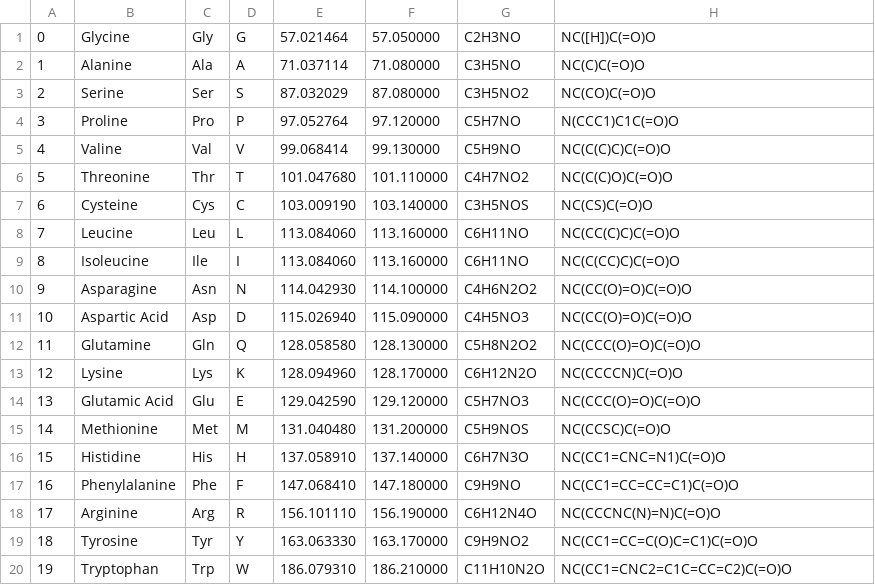
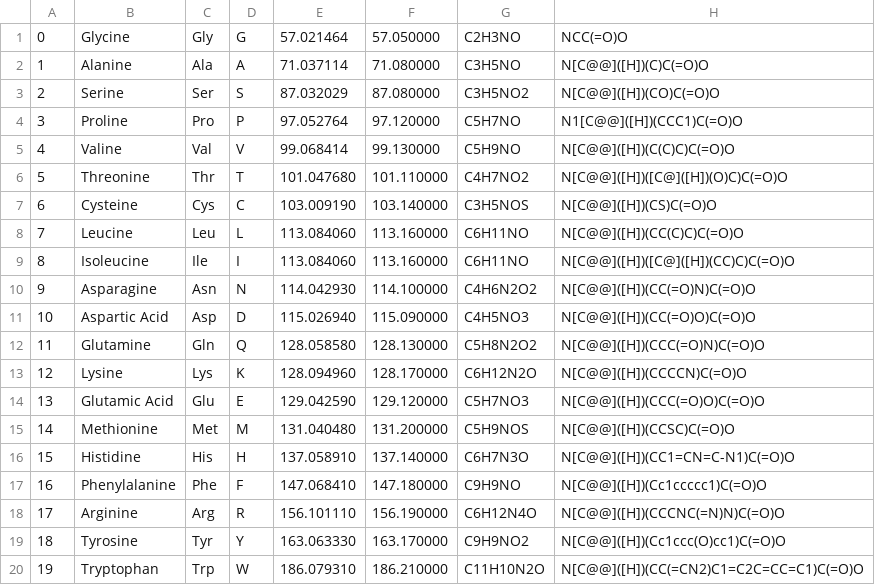
Before and after one commit to DigitalChemistNM/PeptideBuddy, a CSV file: aa.csv, drawn as a sheet.

Commit message:
updated smiles strings to include sterochemistry

```diff
--- a/aa.csv
+++ b/aa.csv
@@ -1,20 +1,20 @@
-0,Glycine,Gly,G,57.021464,57.050000,C2H3NO,NC([H])C(=O)O
-1,Alanine,Ala,A,71.037114,71.080000,C3H5NO,NC(C)C(=O)O
-2,Serine,Ser,S,87.032029,87.080000,C3H5NO2,NC(CO)C(=O)O
-3,Proline,Pro,P,97.052764,97.120000,C5H7NO,N(CCC1)C1C(=O)O
-4,Valine,Val,V,99.068414,99.130000,C5H9NO,NC(C(C)C)C(=O)O
-5,Threonine,Thr,T,101.047680,101.110000,C4H7NO2,NC(C(C)O)C(=O)O
-6,Cysteine,Cys,C,103.009190,103.140000,C3H5NOS,NC(CS)C(=O)O
-7,Leucine,Leu,L,113.084060,113.160000,C6H11NO,NC(CC(C)C)C(=O)O
-8,Isoleucine,Ile,I,113.084060,113.160000,C6H11NO,NC(C(CC)C)C(=O)O
-9,Asparagine,Asn,N,114.042930,114.100000,C4H6N2O2,NC(CC(O)=O)C(=O)O
-10,Aspartic Acid,Asp,D,115.026940,115.090000,C4H5NO3,NC(CC(O)=O)C(=O)O
-11,Glutamine,Gln,Q,128.058580,128.130000,C5H8N2O2,NC(CCC(O)=O)C(=O)O
-12,Lysine,Lys,K,128.094960,128.170000,C6H12N2O,NC(CCCCN)C(=O)O
-13,Glutamic Acid,Glu,E,129.042590,129.120000,C5H7NO3,NC(CCC(O)=O)C(=O)O
-14,Methionine,Met,M,131.040480,131.200000,C5H9NOS,NC(CCSC)C(=O)O
-15,Histidine,His,H,137.058910,137.140000,C6H7N3O,NC(CC1=CNC=N1)C(=O)O
-16,Phenylalanine,Phe,F,147.068410,147.180000,C9H9NO,NC(CC1=CC=CC=C1)C(=O)O
-17,Arginine,Arg,R,156.101110,156.190000,C6H12N4O,NC(CCCNC(N)=N)C(=O)O
-18,Tyrosine,Tyr,Y,163.063330,163.170000,C9H9NO2,NC(CC1=CC=C(O)C=C1)C(=O)O
-19,Tryptophan,Trp,W,186.079310,186.210000,C11H10N2O,NC(CC1=CNC2=C1C=CC=C2)C(=O)O
+0,Glycine,Gly,G,57.021464,57.050000,C2H3NO,NCC(=O)O
+1,Alanine,Ala,A,71.037114,71.080000,C3H5NO,N[C@@]([H])(C)C(=O)O
+2,Serine,Ser,S,87.032029,87.080000,C3H5NO2,N[C@@]([H])(CO)C(=O)O
+3,Proline,Pro,P,97.052764,97.120000,C5H7NO,N1[C@@]([H])(CCC1)C(=O)O
+4,Valine,Val,V,99.068414,99.130000,C5H9NO,N[C@@]([H])(C(C)C)C(=O)O
+5,Threonine,Thr,T,101.047680,101.110000,C4H7NO2,N[C@@]([H])([C@]([H])(O)C)C(=O)O
+6,Cysteine,Cys,C,103.009190,103.140000,C3H5NOS,N[C@@]([H])(CS)C(=O)O
+7,Leucine,Leu,L,113.084060,113.160000,C6H11NO,N[C@@]([H])(CC(C)C)C(=O)O
+8,Isoleucine,Ile,I,113.084060,113.160000,C6H11NO,N[C@@]([H])([C@]([H])(CC)C)C(=O)O
+9,Asparagine,Asn,N,114.042930,114.100000,C4H6N2O2,N[C@@]([H])(CC(=O)N)C(=O)O
+10,Aspartic Acid,Asp,D,115.026940,115.090000,C4H5NO3,N[C@@]([H])(CC(=O)O)C(=O)O
+11,Glutamine,Gln,Q,128.058580,128.130000,C5H8N2O2,N[C@@]([H])(CCC(=O)N)C(=O)O
+12,Lysine,Lys,K,128.094960,128.170000,C6H12N2O,N[C@@]([H])(CCCCN)C(=O)O
+13,Glutamic Acid,Glu,E,129.042590,129.120000,C5H7NO3,N[C@@]([H])(CCC(=O)O)C(=O)O
+14,Methionine,Met,M,131.040480,131.200000,C5H9NOS,N[C@@]([H])(CCSC)C(=O)O
+15,Histidine,His,H,137.058910,137.140000,C6H7N3O,N[C@@]([H])(CC1=CN=C-N1)C(=O)O
+16,Phenylalanine,Phe,F,147.068410,147.180000,C9H9NO,N[C@@]([H])(Cc1ccccc1)C(=O)O
+17,Arginine,Arg,R,156.101110,156.190000,C6H12N4O,N[C@@]([H])(CCCNC(=N)N)C(=O)O
+18,Tyrosine,Tyr,Y,163.063330,163.170000,C9H9NO2,N[C@@]([H])(Cc1ccc(O)cc1)C(=O)O
+19,Tryptophan,Trp,W,186.079310,186.210000,C11H10N2O,N[C@@]([H])(CC(=CN2)C1=C2C=CC=C1)C(=O)O
```
